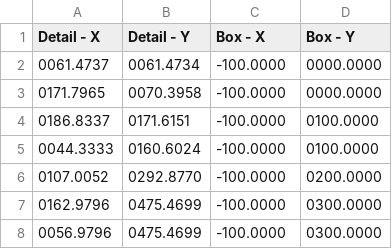
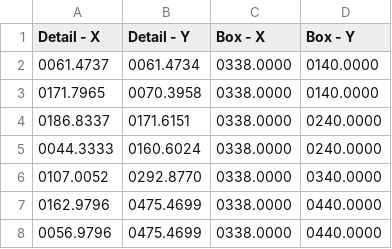
Before and after one commit to R3K77/Praca-inzynierska---sortowanie-elementow-wycinanych-laserowo, a CSV file: element_details.csv, drawn as a sheet.

```diff
--- a/element_details.csv
+++ b/element_details.csv
@@ -1,8 +1,8 @@
 Detail - X,Detail - Y,Box - X,Box - Y
-0061.4737,0061.4734,-100.0000,0000.0000
-0171.7965,0070.3958,-100.0000,0000.0000
-0186.8337,0171.6151,-100.0000,0100.0000
-0044.3333,0160.6024,-100.0000,0100.0000
-0107.0052,0292.8770,-100.0000,0200.0000
-0162.9796,0475.4699,-100.0000,0300.0000
-0056.9796,0475.4699,-100.0000,0300.0000
+0061.4737,0061.4734,0338.0000,0140.0000
+0171.7965,0070.3958,0338.0000,0140.0000
+0186.8337,0171.6151,0338.0000,0240.0000
+0044.3333,0160.6024,0338.0000,0240.0000
+0107.0052,0292.8770,0338.0000,0340.0000
+0162.9796,0475.4699,0338.0000,0440.0000
+0056.9796,0475.4699,0338.0000,0440.0000
```
Also changed, not shown: 6 other files.
